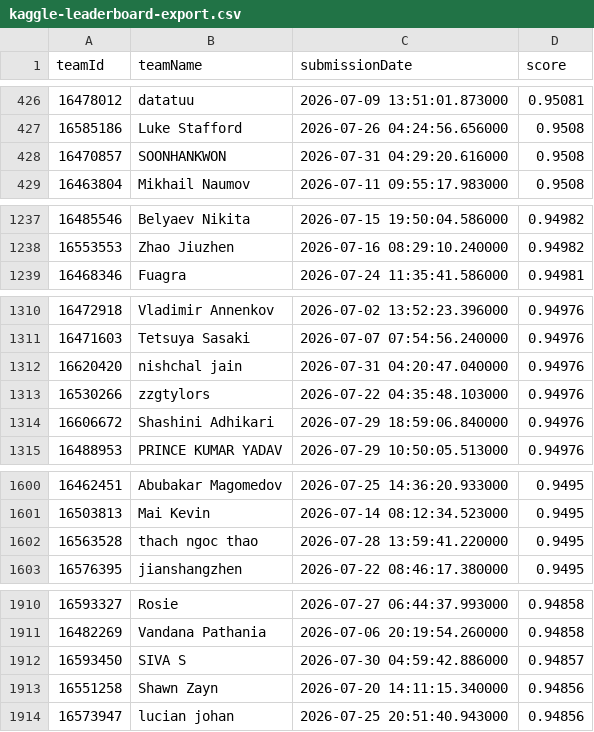
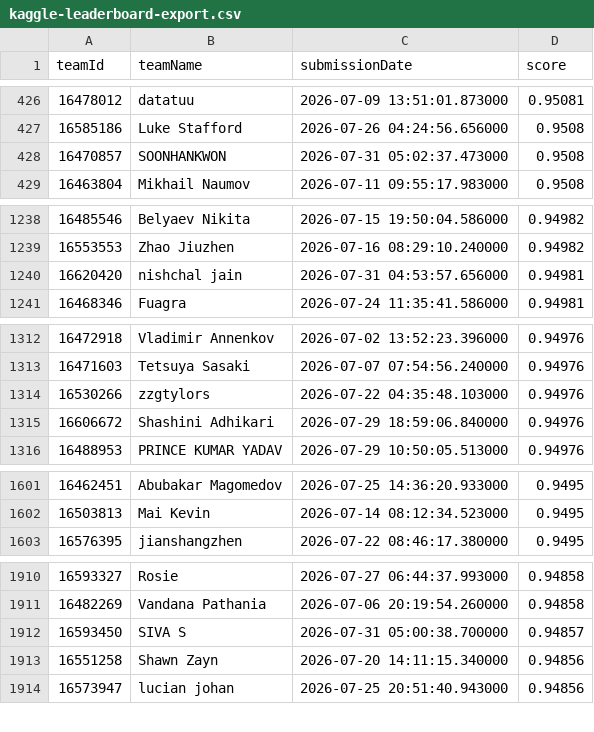
Before and after one commit to gperdrizet/student-health-risk, a CSV file: data/kaggle/kaggle-leaderboard-export.csv, drawn as a sheet; only a part is shown, gaps mark what is left out; the diff covers the shown part only.

```diff
--- a/data/kaggle/kaggle-leaderboard-export.csv
+++ b/data/kaggle/kaggle-leaderboard-export.csv
@@ -427,3 +427,3 @@ teamId,teamName,submissionDate,score
 16585186,Luke Stafford,2026-07-26 04:24:56.656000,0.9508
-16470857,SOONHANKWON,2026-07-31 04:29:20.616000,0.9508
+16470857,SOONHANKWON,2026-07-31 05:02:37.473000,0.9508
 16463804,Mikhail Naumov,2026-07-11 09:55:17.983000,0.9508
@@ -1238,2 +1239,3 @@ teamId,teamName,submissionDate,score
 16553553,Zhao Jiuzhen,2026-07-16 08:29:10.240000,0.94982
+16620420,nishchal jain,2026-07-31 04:53:57.656000,0.94981
 16468346,Fuagra,2026-07-24 11:35:41.586000,0.94981
@@ -1311,3 +1313,2 @@ teamId,teamName,submissionDate,score
 16471603,Tetsuya Sasaki,2026-07-07 07:54:56.240000,0.94976
-16620420,nishchal jain,2026-07-31 04:20:47.040000,0.94976
 16530266,zzgtylors,2026-07-22 04:35:48.103000,0.94976
@@ -1601,3 +1602,2 @@ teamId,teamName,submissionDate,score
 16503813,Mai Kevin,2026-07-14 08:12:34.523000,0.9495
-16563528,thach ngoc thao,2026-07-28 13:59:41.220000,0.9495
 16576395,jianshangzhen,2026-07-22 08:46:17.380000,0.9495
@@ -1911,3 +1911,3 @@ teamId,teamName,submissionDate,score
 16482269,Vandana Pathania,2026-07-06 20:19:54.260000,0.94858
-16593450,SIVA S,2026-07-30 04:59:42.886000,0.94857
+16593450,SIVA S,2026-07-31 05:00:38.700000,0.94857
 16551258,Shawn Zayn,2026-07-20 14:11:15.340000,0.94856
```
Also changed, not shown: 3 added rows, 2 removed rows and 2 edited cells elsewhere in this file, data/kaggle/kaggle-submissions-export.csv, 2 other files.
